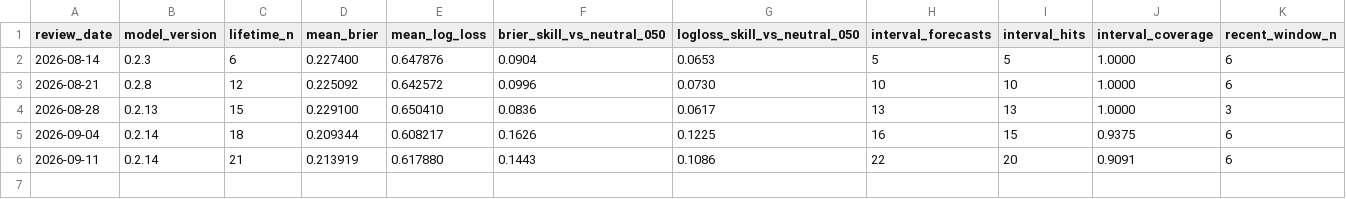
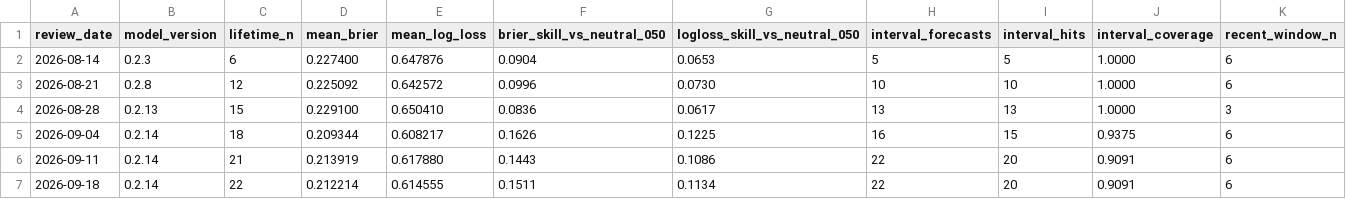
Before and after one commit to 6t8hggfm44-tech/persistent-thinking-using-market-data, a CSV file: evaluations/learning_metrics.csv, drawn as a sheet; only a part is shown; rows hold the shown columns only; the diff names each change by its address in the sheet, - before the commit and + after, or states it on an @@ line.

Commit message:
Run Friday market review and ingest Energy report

```diff
--- a/evaluations/learning_metrics.csv
+++ b/evaluations/learning_metrics.csv
+row 7: 2026-09-18 | 0.2.14 | 22 | 0.212214 | 0.614555 | 0.1511 | 0.1134 | 22 | 20 | 0.9091 | 6
```
Also changed, not shown: 8 other files.
